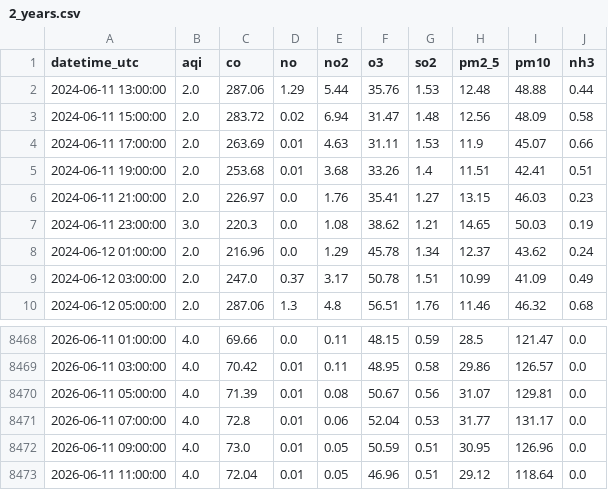
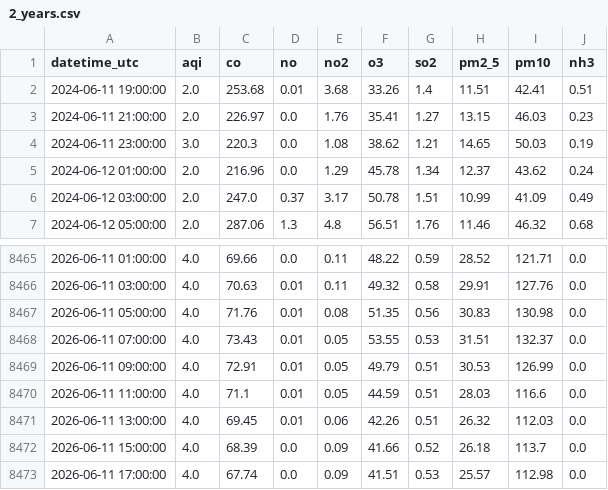
Before and after one commit to Zainab1003/AQIproject, a CSV file: data/2_years.csv, drawn as a sheet; only a part is shown, gaps mark what is left out; the diff covers the shown part only.

```diff
--- a/data/2_years.csv
+++ b/data/2_years.csv
@@ -1,5 +1,2 @@
 datetime_utc,aqi,co,no,no2,o3,so2,pm2_5,pm10,nh3
-2024-06-11 13:00:00,2.0,287.06,1.29,5.44,35.76,1.53,12.48,48.88,0.44
-2024-06-11 15:00:00,2.0,283.72,0.02,6.94,31.47,1.48,12.56,48.09,0.58
-2024-06-11 17:00:00,2.0,263.69,0.01,4.63,31.11,1.53,11.9,45.07,0.66
 2024-06-11 19:00:00,2.0,253.68,0.01,3.68,33.26,1.4,11.51,42.41,0.51
@@ -8468,6 +8465,9 @@ datetime_utc,aqi,co,no,no2,o3,so2,pm2_5,pm10,nh3
-2026-06-11 01:00:00,4.0,69.66,0.0,0.11,48.15,0.59,28.5,121.47,0.0
-2026-06-11 03:00:00,4.0,70.42,0.01,0.11,48.95,0.58,29.86,126.57,0.0
-2026-06-11 05:00:00,4.0,71.39,0.01,0.08,50.67,0.56,31.07,129.81,0.0
-2026-06-11 07:00:00,4.0,72.8,0.01,0.06,52.04,0.53,31.77,131.17,0.0
-2026-06-11 09:00:00,4.0,73.0,0.01,0.05,50.59,0.51,30.95,126.96,0.0
-2026-06-11 11:00:00,4.0,72.04,0.01,0.05,46.96,0.51,29.12,118.64,0.0
+2026-06-11 01:00:00,4.0,69.66,0.0,0.11,48.22,0.59,28.52,121.71,0.0
+2026-06-11 03:00:00,4.0,70.63,0.01,0.11,49.32,0.58,29.91,127.76,0.0
+2026-06-11 05:00:00,4.0,71.76,0.01,0.08,51.35,0.56,30.83,130.98,0.0
+2026-06-11 07:00:00,4.0,73.43,0.01,0.05,53.55,0.53,31.51,132.37,0.0
+2026-06-11 09:00:00,4.0,72.91,0.01,0.05,49.79,0.51,30.53,126.99,0.0
+2026-06-11 11:00:00,4.0,71.1,0.01,0.05,44.59,0.51,28.03,116.6,0.0
+2026-06-11 13:00:00,4.0,69.45,0.01,0.06,42.26,0.51,26.32,112.03,0.0
+2026-06-11 15:00:00,4.0,68.39,0.0,0.09,41.66,0.52,26.18,113.7,0.0
+2026-06-11 17:00:00,4.0,67.74,0.0,0.09,41.51,0.53,25.57,112.98,0.0
```
Also changed, not shown: 30 edited cells elsewhere in this file.
